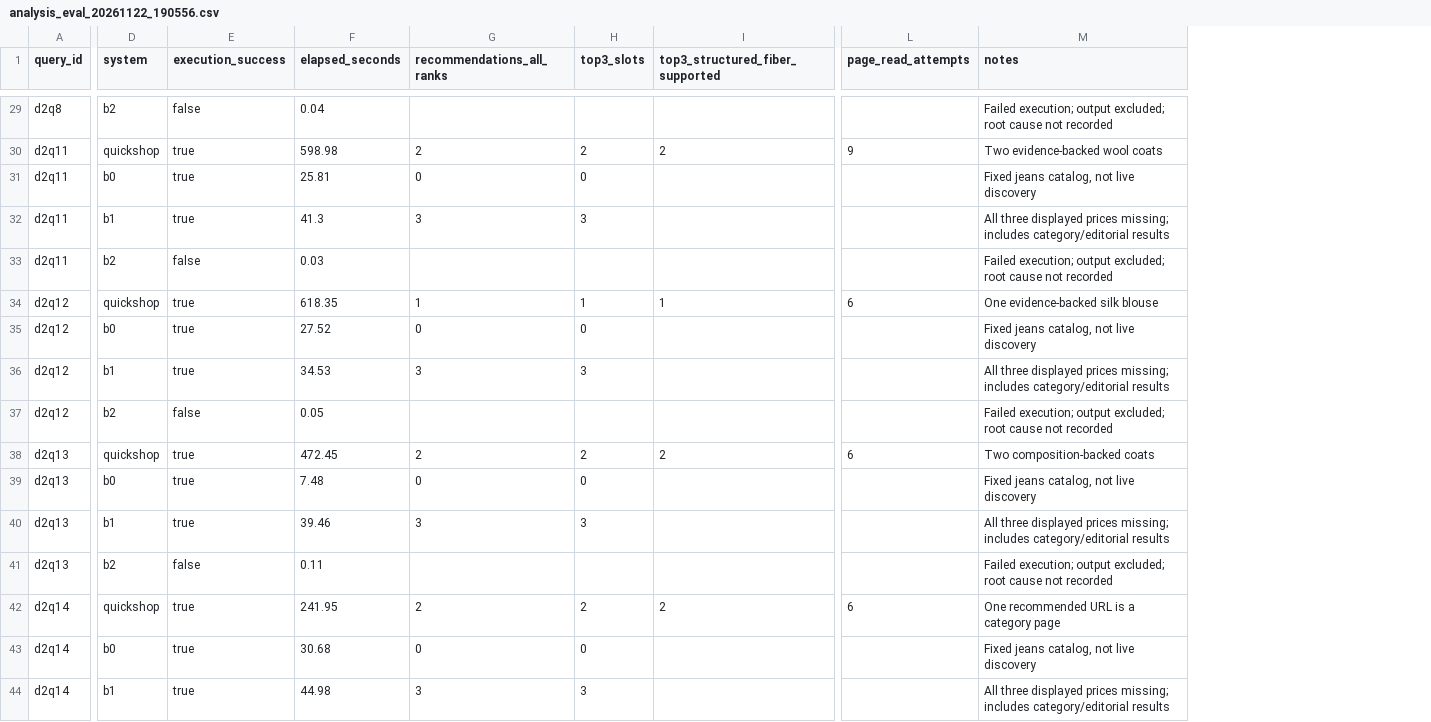
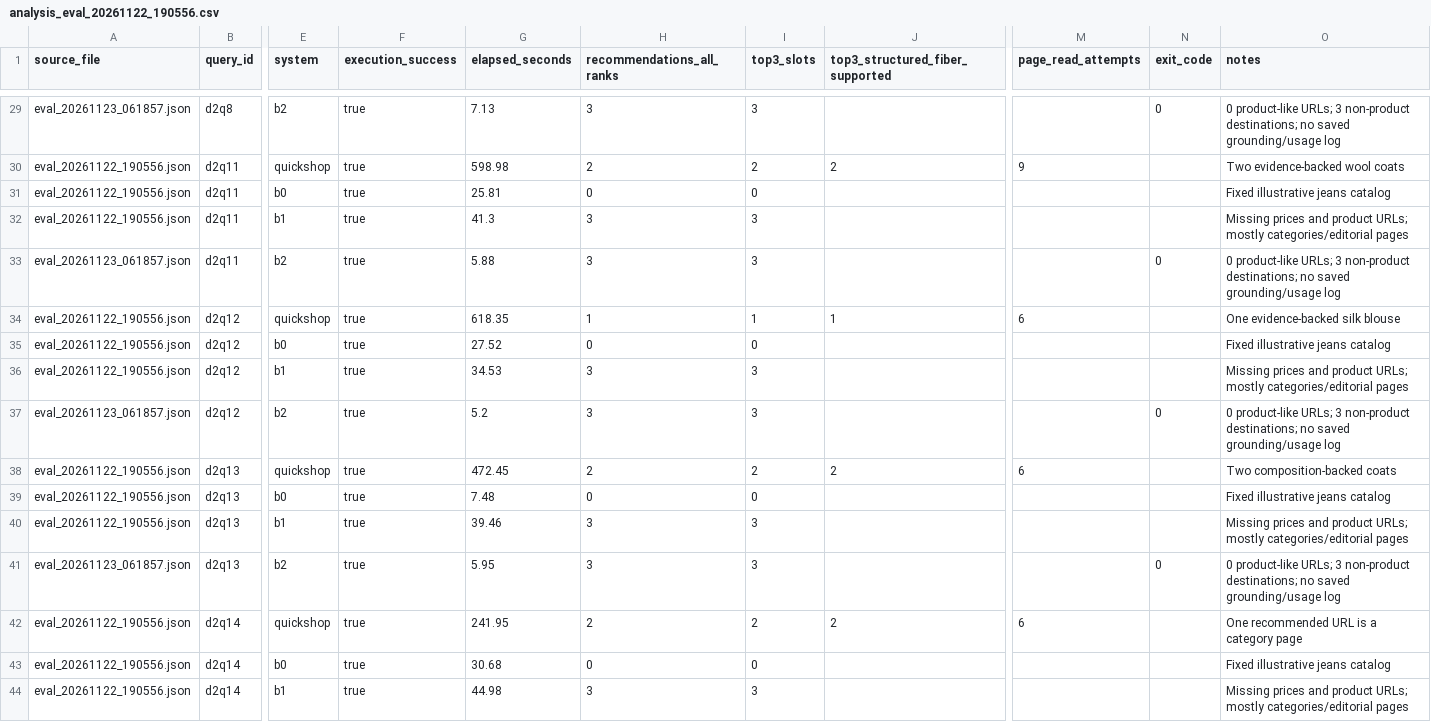
Before and after one commit to harpreet16/quickshop-shoppilot, a CSV file: eval/results/analysis_eval_20261122_190556.csv, drawn as a sheet; only a part is shown, gaps mark what is left out; addresses are those after the commit; the diff covers the shown part only; the diff names each change by its address in the sheet, - before the commit and + after, or states it on an @@ line.

```diff
--- a/eval/results/analysis_eval_20261122_190556.csv
+++ b/eval/results/analysis_eval_20261122_190556.csv
+column A (source_file), rows 29-44: eval_20261123_061857.json | eval_20261122_190556.json | eval_20261122_190556.json | eval_20261122_190556.json | eval_20261123_061857.json | eval_20261122_190556.json | eval_20261122_190556.json | eval_20261122_190556.json | eval_20261123_061857.json | eval_20261122_190556.json | eval_20261122_190556.json | eval_20261122_190556.json | eval_20261123_061857.json | eval_20261122_190556.json | eval_20261122_190556.json | eval_20261122_190556.json
+column N (exit_code), rows 29-41: 0 |  |  |  | 0 |  |  |  | 0 |  |  |  | 0
-F29 (execution_success): false
+F29 (execution_success): true
-G29 (elapsed_seconds): 0.04
+G29 (elapsed_seconds): 7.13
-H29 (recommendations_all_ranks): (empty)
+H29 (recommendations_all_ranks): 3
-I29 (top3_slots): (empty)
+I29 (top3_slots): 3
-O29 (notes): Failed execution; output excluded; root cause not recorded
+O29 (notes): 0 product-like URLs; 3 non-product destinations; no saved grounding/usage log
-O31 (notes): Fixed jeans catalog, not live discovery
+O31 (notes): Fixed illustrative jeans catalog
-O32 (notes): All three displayed prices missing; includes category/editorial results
+O32 (notes): Missing prices and product URLs; mostly categories/editorial pages
-F33 (execution_success): false
+F33 (execution_success): true
-G33 (elapsed_seconds): 0.03
+G33 (elapsed_seconds): 5.88
-H33 (recommendations_all_ranks): (empty)
+H33 (recommendations_all_ranks): 3
-I33 (top3_slots): (empty)
+I33 (top3_slots): 3
-O33 (notes): Failed execution; output excluded; root cause not recorded
+O33 (notes): 0 product-like URLs; 3 non-product destinations; no saved grounding/usage log
-O35 (notes): Fixed jeans catalog, not live discovery
+O35 (notes): Fixed illustrative jeans catalog
-O36 (notes): All three displayed prices missing; includes category/editorial results
+O36 (notes): Missing prices and product URLs; mostly categories/editorial pages
-F37 (execution_success): false
+F37 (execution_success): true
-G37 (elapsed_seconds): 0.05
+G37 (elapsed_seconds): 5.2
-H37 (recommendations_all_ranks): (empty)
+H37 (recommendations_all_ranks): 3
-I37 (top3_slots): (empty)
+I37 (top3_slots): 3
-O37 (notes): Failed execution; output excluded; root cause not recorded
+O37 (notes): 0 product-like URLs; 3 non-product destinations; no saved grounding/usage log
-O39 (notes): Fixed jeans catalog, not live discovery
+O39 (notes): Fixed illustrative jeans catalog
-O40 (notes): All three displayed prices missing; includes category/editorial results
+O40 (notes): Missing prices and product URLs; mostly categories/editorial pages
-F41 (execution_success): false
+F41 (execution_success): true
-G41 (elapsed_seconds): 0.11
+G41 (elapsed_seconds): 5.95
-H41 (recommendations_all_ranks): (empty)
+H41 (recommendations_all_ranks): 3
-I41 (top3_slots): (empty)
+I41 (top3_slots): 3
-O41 (notes): Failed execution; output excluded; root cause not recorded
+O41 (notes): 0 product-like URLs; 3 non-product destinations; no saved grounding/usage log
-O43 (notes): Fixed jeans catalog, not live discovery
+O43 (notes): Fixed illustrative jeans catalog
-O44 (notes): All three displayed prices missing; includes category/editorial results
+O44 (notes): Missing prices and product URLs; mostly categories/editorial pages
```
Also changed, not shown: 87 edited cells elsewhere in this file, 17 other files.
